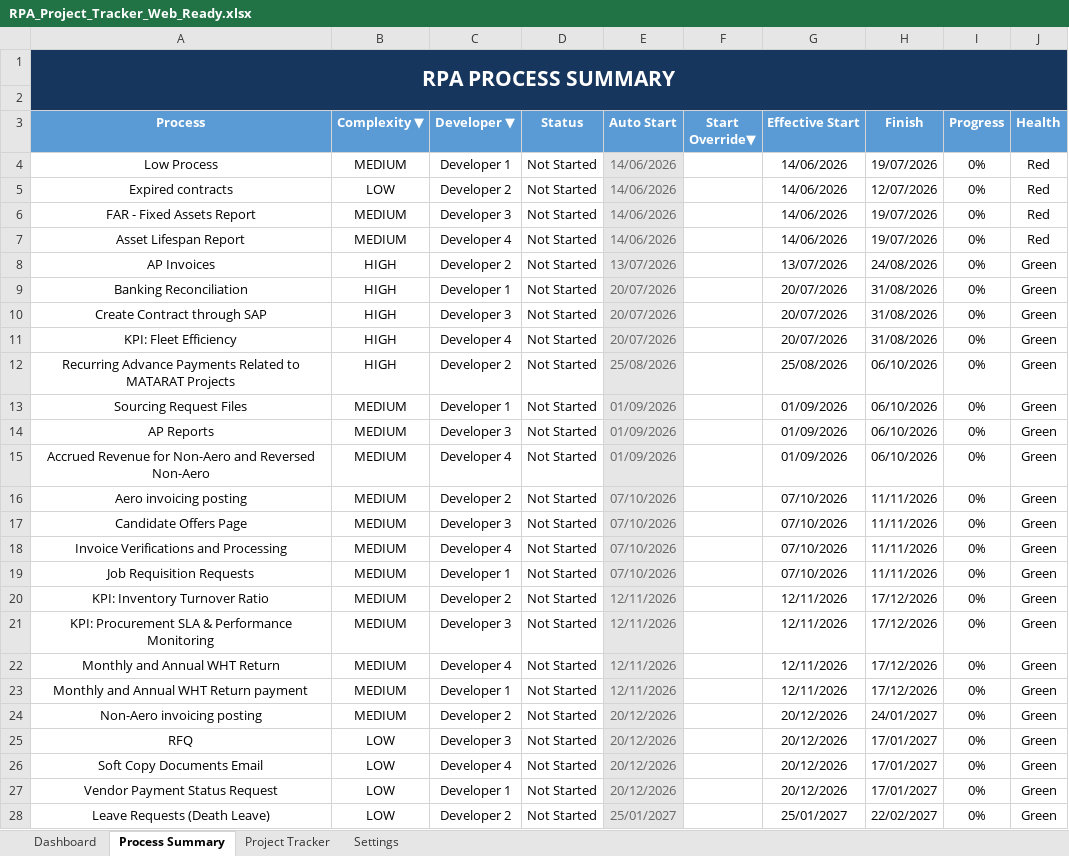
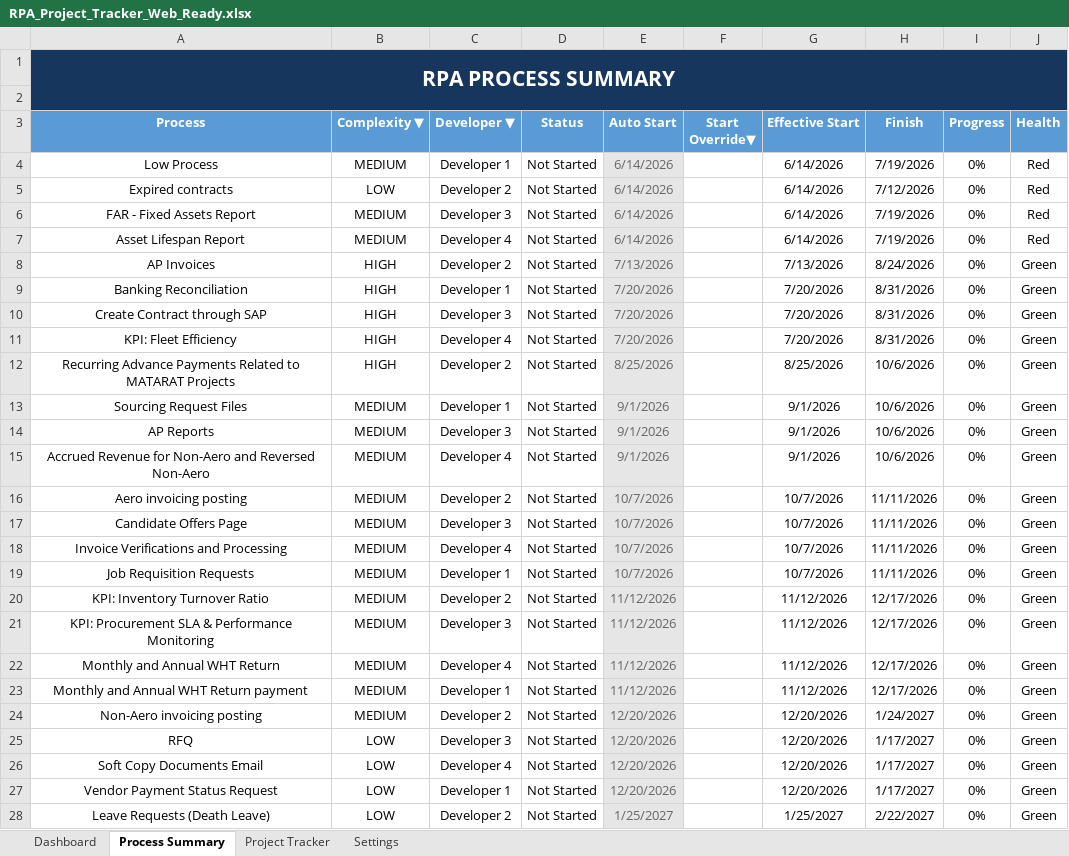
Before and after one commit to Maxuodes0/RPA--RAC, an Excel workbook: public/data/RPA_Project_Tracker_Web_Ready.xlsx, sheet Process Summary, drawn as a sheet; only a part is shown; values as stored, in another font and other column widths than the file's, no borders; conditional formats not drawn; the diff covers the shown part only; the diff names each change by its address in the sheet, - before the commit and + after, or states it on an @@ line.

```diff
--- a/public/data/RPA_Project_Tracker_Web_Ready.xlsx (sheet Process Summary)
+++ b/public/data/RPA_Project_Tracker_Web_Ready.xlsx (sheet Process Summary)
-E4:E7 (Auto Start): 14/06/2026
+E4:E7 (Auto Start): 6/14/2026
-G4:G7 (Effective Start): 14/06/2026
+G4:G7 (Effective Start): 6/14/2026
-H4 (Finish): 19/07/2026
+H4 (Finish): 7/19/2026
-H5 (Finish): 12/07/2026
+H5 (Finish): 7/12/2026
-H6:H7 (Finish): 19/07/2026
+H6:H7 (Finish): 7/19/2026
-E8 (Auto Start): 13/07/2026
+E8 (Auto Start): 7/13/2026
-G8 (Effective Start): 13/07/2026
+G8 (Effective Start): 7/13/2026
-H8 (Finish): 24/08/2026
+H8 (Finish): 8/24/2026
-E9:E11 (Auto Start): 20/07/2026
+E9:E11 (Auto Start): 7/20/2026
-G9:G11 (Effective Start): 20/07/2026
+G9:G11 (Effective Start): 7/20/2026
-H9:H11 (Finish): 31/08/2026
+H9:H11 (Finish): 8/31/2026
-E12 (Auto Start): 25/08/2026
+E12 (Auto Start): 8/25/2026
-G12 (Effective Start): 25/08/2026
+G12 (Effective Start): 8/25/2026
-H12:H15 (Finish): 06/10/2026
+H12:H15 (Finish): 10/6/2026
-E13:E15 (Auto Start): 01/09/2026
+E13:E15 (Auto Start): 9/1/2026
-G13:G15 (Effective Start): 01/09/2026
+G13:G15 (Effective Start): 9/1/2026
-E16:E19 (Auto Start): 07/10/2026
+E16:E19 (Auto Start): 10/7/2026
-G16:G19 (Effective Start): 07/10/2026
+G16:G19 (Effective Start): 10/7/2026
-E20:E23 (Auto Start): 12/11/2026
+E20:E23 (Auto Start): 11/12/2026
-G20:G23 (Effective Start): 12/11/2026
+G20:G23 (Effective Start): 11/12/2026
-H20:H23 (Finish): 17/12/2026
+H20:H23 (Finish): 12/17/2026
-E24:E27 (Auto Start): 20/12/2026
+E24:E27 (Auto Start): 12/20/2026
-G24:G27 (Effective Start): 20/12/2026
+G24:G27 (Effective Start): 12/20/2026
-H24 (Finish): 24/01/2027
+H24 (Finish): 1/24/2027
-H25:H27 (Finish): 17/01/2027
+H25:H27 (Finish): 1/17/2027
-E28 (Auto Start): 25/01/2027
+E28 (Auto Start): 1/25/2027
-G28 (Effective Start): 25/01/2027
+G28 (Effective Start): 1/25/2027
-H28 (Finish): 22/02/2027
+H28 (Finish): 2/22/2027
```
Also changed, not shown: 15 edited cells elsewhere in this sheet, sheet Project Tracker, sheet Dashboard, sheet Settings, formulas that keep their value, 1 other file.
